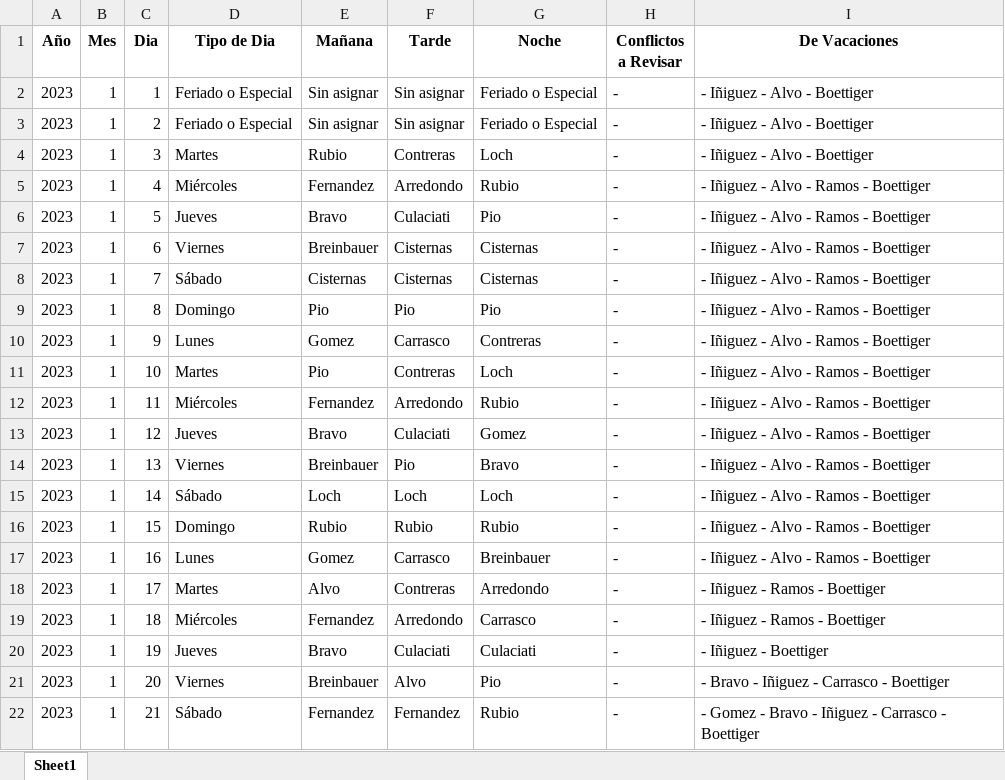
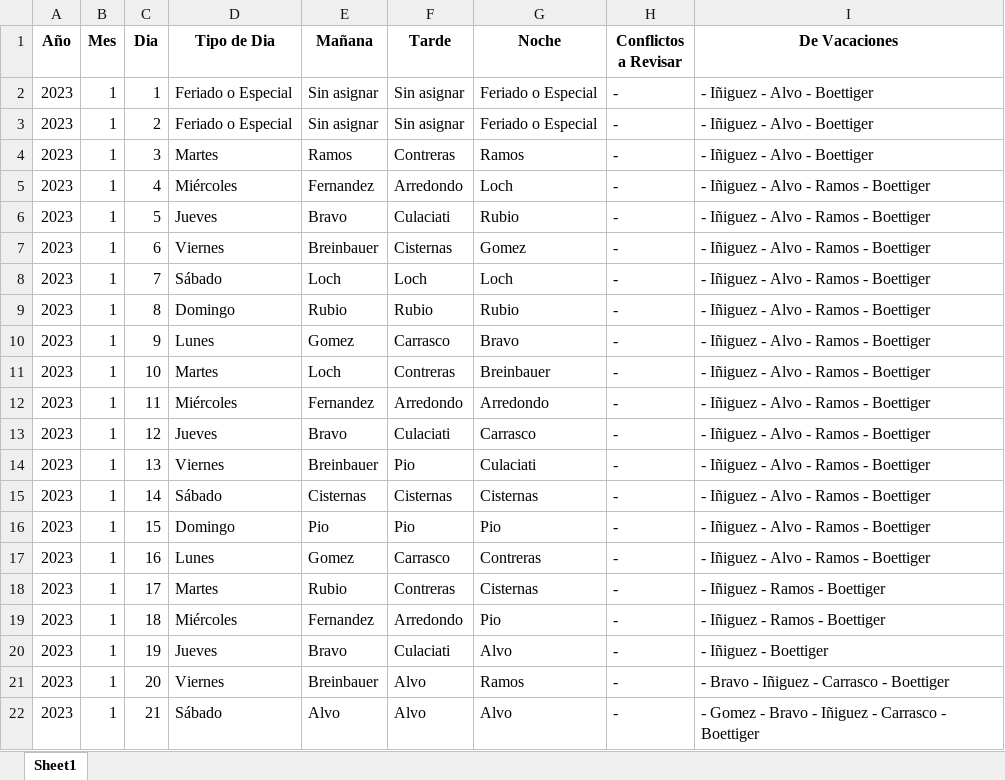
Before and after one commit to HayoBK/TurnosAlemana, an Excel workbook: AA - Calendario de Turnos(version Git_Hub 8).xlsx, sheet Sheet1, drawn as a sheet; only a part is shown; values as stored, in another font and other column widths than the file's, no borders; the diff covers the shown part only; the diff names each change by its address in the sheet, - before the commit and + after, or states it on an @@ line.

```diff
--- a/AA - Calendario de Turnos(version Git_Hub 8).xlsx (sheet Sheet1)
+++ b/AA - Calendario de Turnos(version Git_Hub 8).xlsx (sheet Sheet1)
-E4 (Mañana): Rubio
+E4 (Mañana): Ramos
-G4 (Noche): Loch
+G4 (Noche): Ramos
-G5 (Noche): Rubio
+G5 (Noche): Loch
-G6 (Noche): Pio
+G6 (Noche): Rubio
-G7 (Noche): Cisternas
+G7 (Noche): Gomez
-E8 (Mañana): Cisternas
+E8 (Mañana): Loch
-F8 (Tarde): Cisternas
+F8 (Tarde): Loch
-G8 (Noche): Cisternas
+G8 (Noche): Loch
-E9 (Mañana): Pio
+E9 (Mañana): Rubio
-F9 (Tarde): Pio
+F9 (Tarde): Rubio
-G9 (Noche): Pio
+G9 (Noche): Rubio
-G10 (Noche): Contreras
+G10 (Noche): Bravo
-E11 (Mañana): Pio
+E11 (Mañana): Loch
-G11 (Noche): Loch
+G11 (Noche): Breinbauer
-G12 (Noche): Rubio
+G12 (Noche): Arredondo
-G13 (Noche): Gomez
+G13 (Noche): Carrasco
-G14 (Noche): Bravo
+G14 (Noche): Culaciati
-E15 (Mañana): Loch
+E15 (Mañana): Cisternas
-F15 (Tarde): Loch
+F15 (Tarde): Cisternas
-G15 (Noche): Loch
+G15 (Noche): Cisternas
-E16 (Mañana): Rubio
+E16 (Mañana): Pio
-F16 (Tarde): Rubio
+F16 (Tarde): Pio
-G16 (Noche): Rubio
+G16 (Noche): Pio
-G17 (Noche): Breinbauer
+G17 (Noche): Contreras
-E18 (Mañana): Alvo
+E18 (Mañana): Rubio
-G18 (Noche): Arredondo
+G18 (Noche): Cisternas
-G19 (Noche): Carrasco
+G19 (Noche): Pio
-G20 (Noche): Culaciati
+G20 (Noche): Alvo
-G21 (Noche): Pio
+G21 (Noche): Ramos
-E22 (Mañana): Fernandez
+E22 (Mañana): Alvo
-F22 (Tarde): Fernandez
+F22 (Tarde): Alvo
-G22 (Noche): Rubio
+G22 (Noche): Alvo
```
Also changed, not shown: 131 edited cells and cell formats elsewhere in this sheet, AAA - Revision Asignacion de Salida (v2022_11).xlsx, 4 other files.
